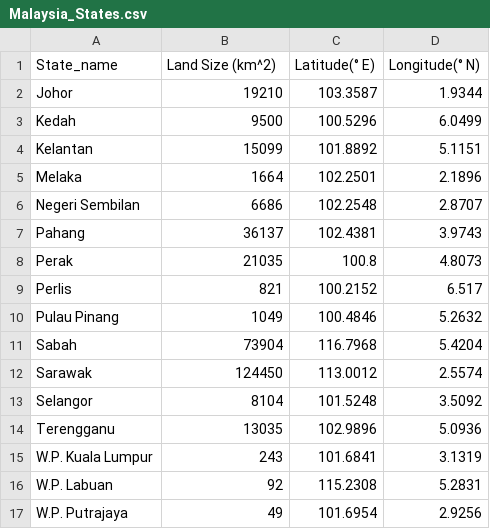
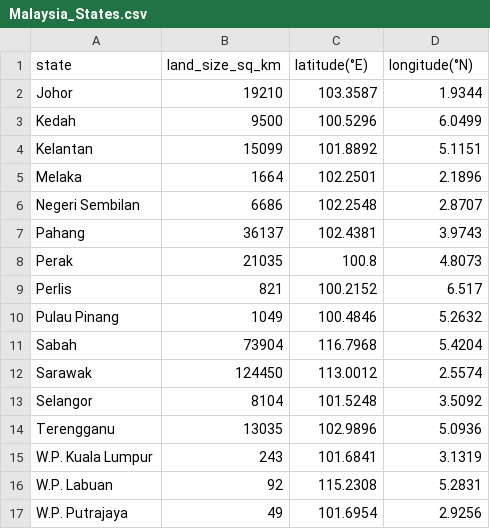
Before and after one commit to Lixuan-How/3179, a CSV file: Project 2/Data/Malaysia_States.csv, drawn as a sheet; removed rows and columns are numbered as before the commit, all else as after; the diff names each change by its address in the sheet, - before the commit and + after, or states it on an @@ line.

```diff
--- a/Project 2/Data/Malaysia_States.csv
+++ b/Project 2/Data/Malaysia_States.csv
-row 1: State_name | Land Size (km^2) | Latitude(° E) | Longitude(° N)
+row 1: state | land_size_sq_km | latitude(°E) | longitude(°N)
```
Also changed, not shown: 8 other files.
